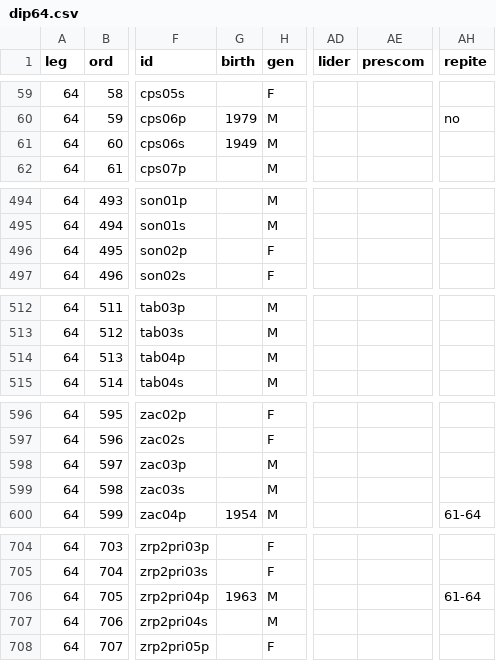
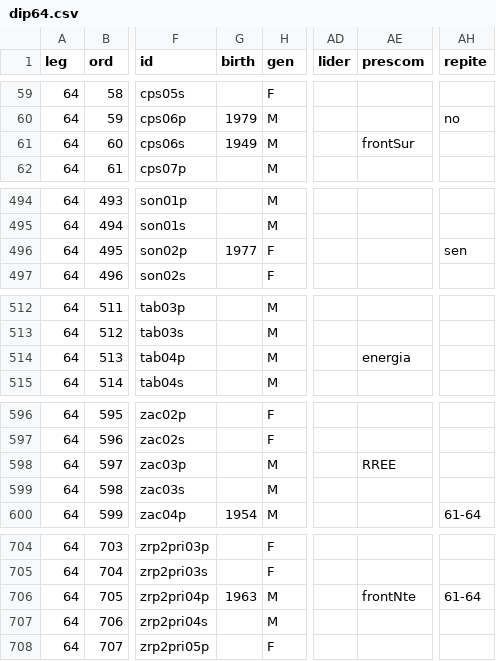
Before and after one commit to emagar/dipMex, a CSV file: data/diputados/dip64.csv, drawn as a sheet; only a part is shown, gaps mark what is left out; the diff covers the shown part only; the diff names each change by its address in the sheet, - before the commit and + after, or states it on an @@ line.

```diff
--- a/data/diputados/dip64.csv
+++ b/data/diputados/dip64.csv
-AE61 (prescom): (empty)
+AE61 (prescom): frontSur
-G496 (birth): (empty)
+G496 (birth): 1977
-AH496 (repite): (empty)
+AH496 (repite): sen
-AE514 (prescom): (empty)
+AE514 (prescom): energia
-AE598 (prescom): (empty)
+AE598 (prescom): RREE
-AE706 (prescom): (empty)
+AE706 (prescom): frontNte
```
Also changed, not shown: 2 edited cells elsewhere in this file, data/diputados/dip60.csv, data/diputados/dip62.csv.
